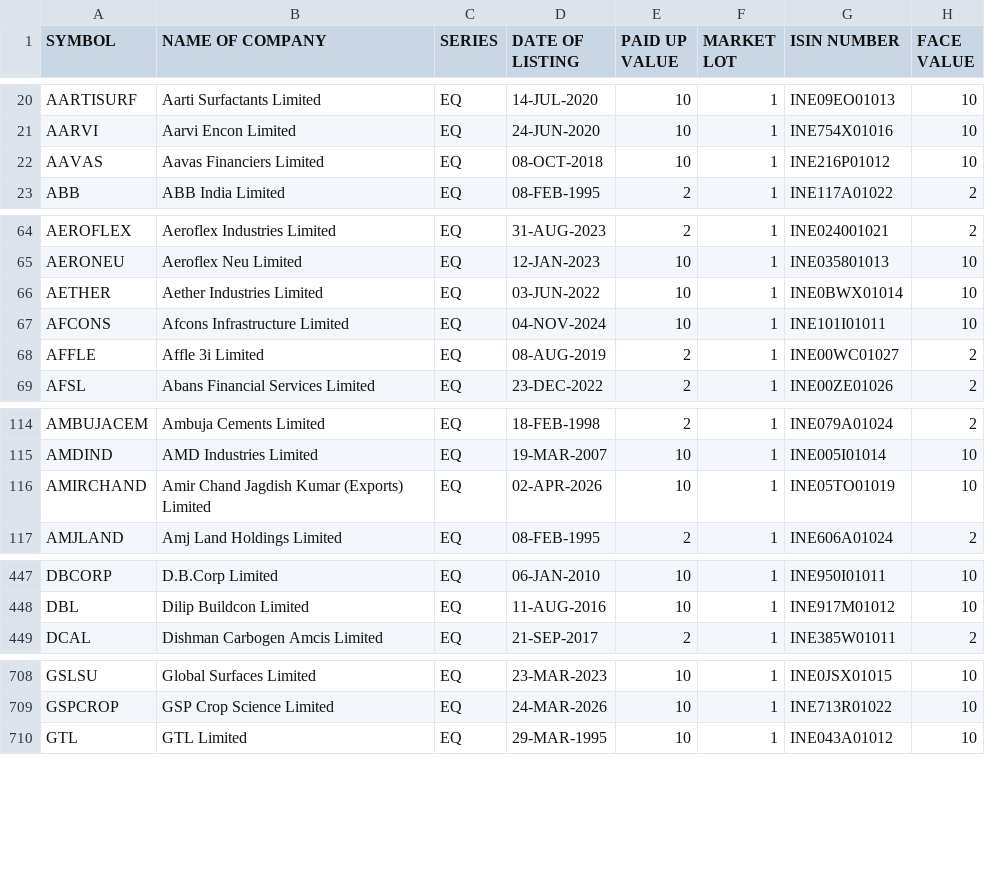
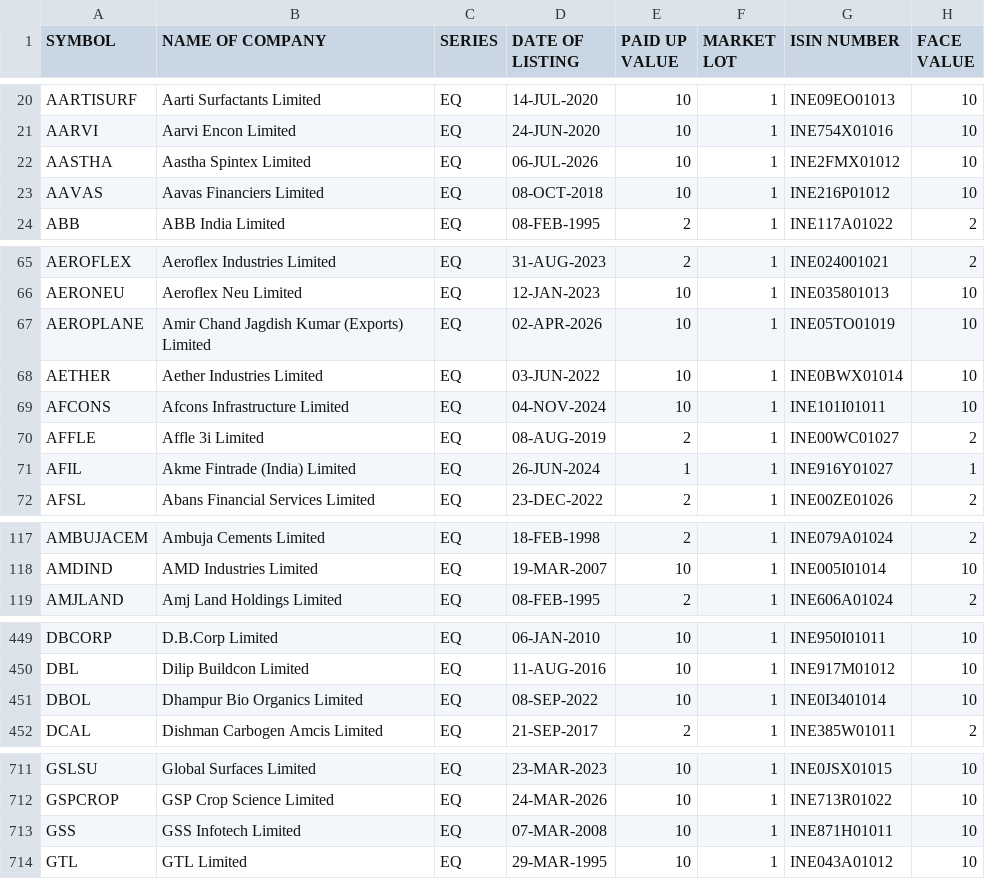
Before and after one commit to prayan2702/Streamlit_Momn_v13_Cached_DB, a CSV file: EQUITY_L.csv, drawn as a sheet; only a part is shown, gaps mark what is left out; the diff covers the shown part only.

```diff
--- a/EQUITY_L.csv
+++ b/EQUITY_L.csv
@@ -21,2 +21,3 @@ AARTISURF,Aarti Surfactants Limited,EQ,14-JUL-2020,10,1,INE09EO01013,10
 AARVI,Aarvi Encon Limited,EQ,24-JUN-2020,10,1,INE754X01016,10
+AASTHA,Aastha Spintex Limited,EQ,06-JUL-2026,10,1,INE2FMX01012,10
 AAVAS,Aavas Financiers Limited,EQ,08-OCT-2018,10,1,INE216P01012,10
@@ -65,2 +66,3 @@ AEROFLEX,Aeroflex Industries Limited,EQ,31-AUG-2023,2,1,INE024001021,2
 AERONEU,Aeroflex Neu Limited,EQ,12-JAN-2023,10,1,INE035801013,10
+AEROPLANE,Amir Chand Jagdish Kumar (Exports) Limited,EQ,02-APR-2026,10,1,INE05TO01019,10
 AETHER,Aether Industries Limited,EQ,03-JUN-2022,10,1,INE0BWX01014,10
@@ -68,2 +70,3 @@ AFCONS,Afcons Infrastructure Limited,EQ,04-NOV-2024,10,1,INE101I01011,10
 AFFLE,Affle 3i Limited,EQ,08-AUG-2019,2,1,INE00WC01027,2
+AFIL,Akme Fintrade (India) Limited,EQ,26-JUN-2024,1,1,INE916Y01027,1
 AFSL,Abans Financial Services Limited,EQ,23-DEC-2022,2,1,INE00ZE01026,2
@@ -115,3 +118,2 @@ AMBUJACEM,Ambuja Cements Limited,EQ,18-FEB-1998,2,1,INE079A01024,2
 AMDIND,AMD Industries Limited,EQ,19-MAR-2007,10,1,INE005I01014,10
-AMIRCHAND,Amir Chand Jagdish Kumar (Exports) Limited,EQ,02-APR-2026,10,1,INE05TO01019,10
 AMJLAND,Amj Land Holdings Limited,EQ,08-FEB-1995,2,1,INE606A01024,2
@@ -448,2 +450,3 @@ DBCORP,D.B.Corp Limited,EQ,06-JAN-2010,10,1,INE950I01011,10
 DBL,Dilip Buildcon Limited,EQ,11-AUG-2016,10,1,INE917M01012,10
+DBOL,Dhampur Bio Organics Limited,EQ,08-SEP-2022,10,1,INE0I3401014,10
 DCAL,Dishman Carbogen Amcis Limited,EQ,21-SEP-2017,2,1,INE385W01011,2
@@ -709,2 +712,3 @@ GSLSU,Global Surfaces Limited,EQ,23-MAR-2023,10,1,INE0JSX01015,10
 GSPCROP,GSP Crop Science Limited,EQ,24-MAR-2026,10,1,INE713R01022,10
+GSS,GSS Infotech Limited,EQ,07-MAR-2008,10,1,INE871H01011,10
 GTL,GTL Limited,EQ,29-MAR-1995,10,1,INE043A01012,10
```
Also changed, not shown: 2 added rows elsewhere in this file, ind_nifty250list.csv, ind_nifty500list.csv, 2 other files.
